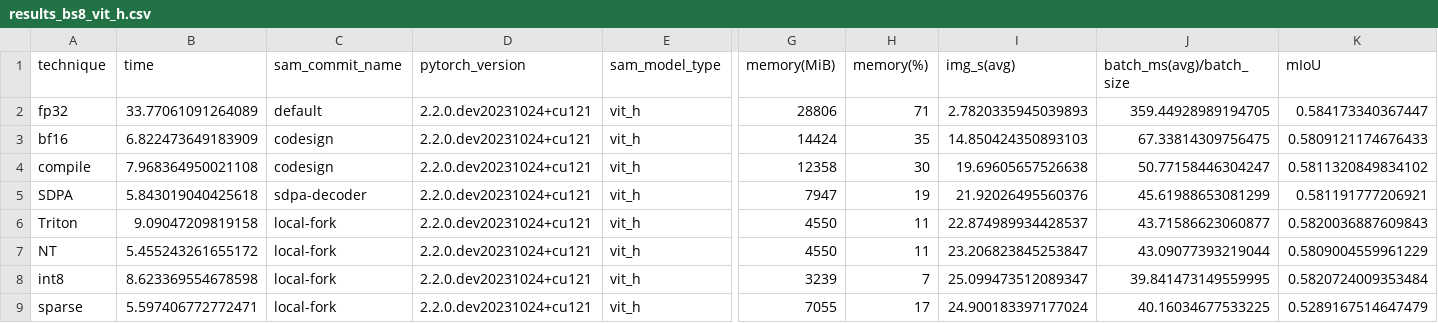
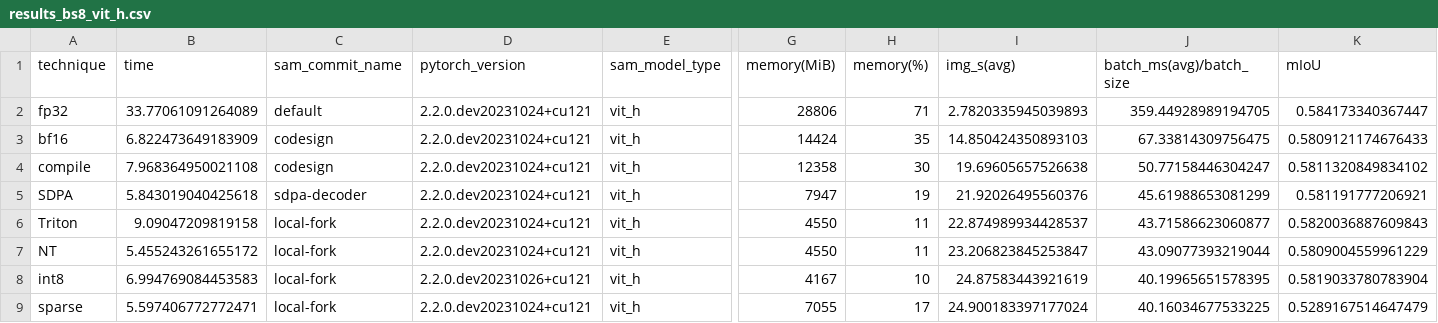
Before and after one commit to pytorch-labs/segment-anything-fast, a CSV file: experiments/p4d_results/results_bs8_vit_h.csv, drawn as a sheet; only a part is shown, gaps mark what is left out; the diff names each change by its address in the sheet, - before the commit and + after, or states it on an @@ line.

```diff
--- a/experiments/p4d_results/results_bs8_vit_h.csv
+++ b/experiments/p4d_results/results_bs8_vit_h.csv
-B8 (time): 8.623369554678598
+B8 (time): 6.994769084453583
-D8 (pytorch_version): 2.2.0.dev20231024+cu121
+D8 (pytorch_version): 2.2.0.dev20231026+cu121
-G8 (memory(MiB)): 3239
+G8 (memory(MiB)): 4167
-H8 (memory(%)): 7
+H8 (memory(%)): 10
-I8 (img_s(avg)): 25.099473512089347
+I8 (img_s(avg)): 24.87583443921619
-J8 (batch_ms(avg)/batch_size): 39.841473149559995
+J8 (batch_ms(avg)/batch_size): 40.19965651578395
-K8 (mIoU): 0.5820724009353484
+K8 (mIoU): 0.5819033780783904
```
Also changed, not shown: experiments/p4d_results/results_bs8.csv, 2 other files.
